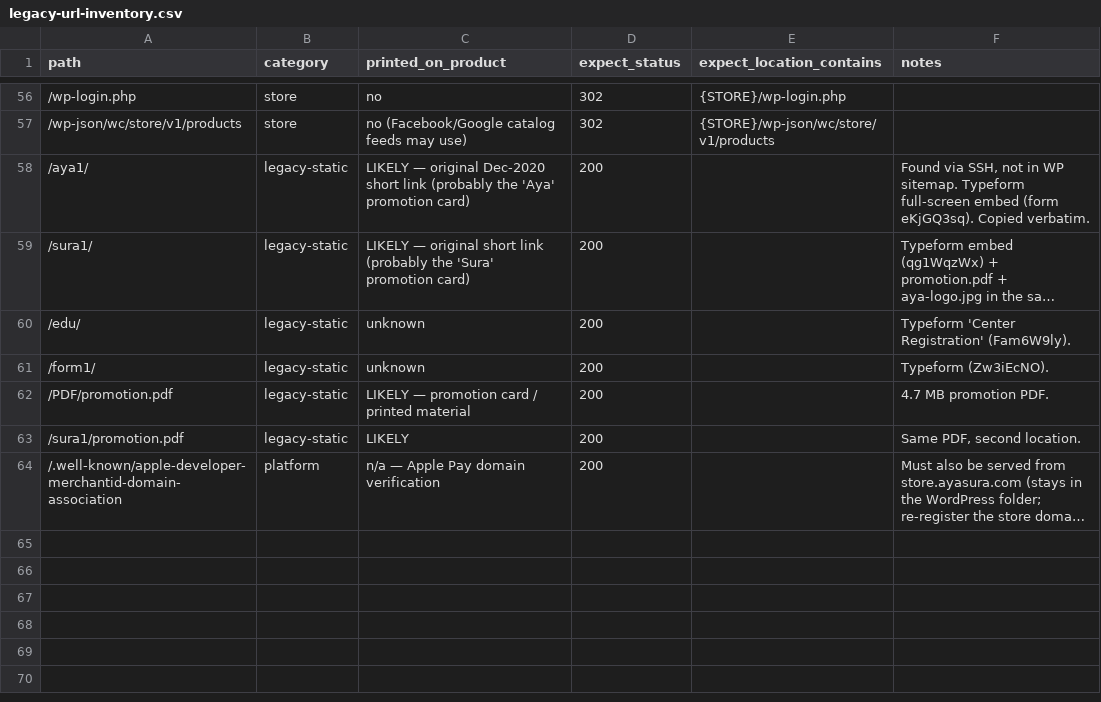
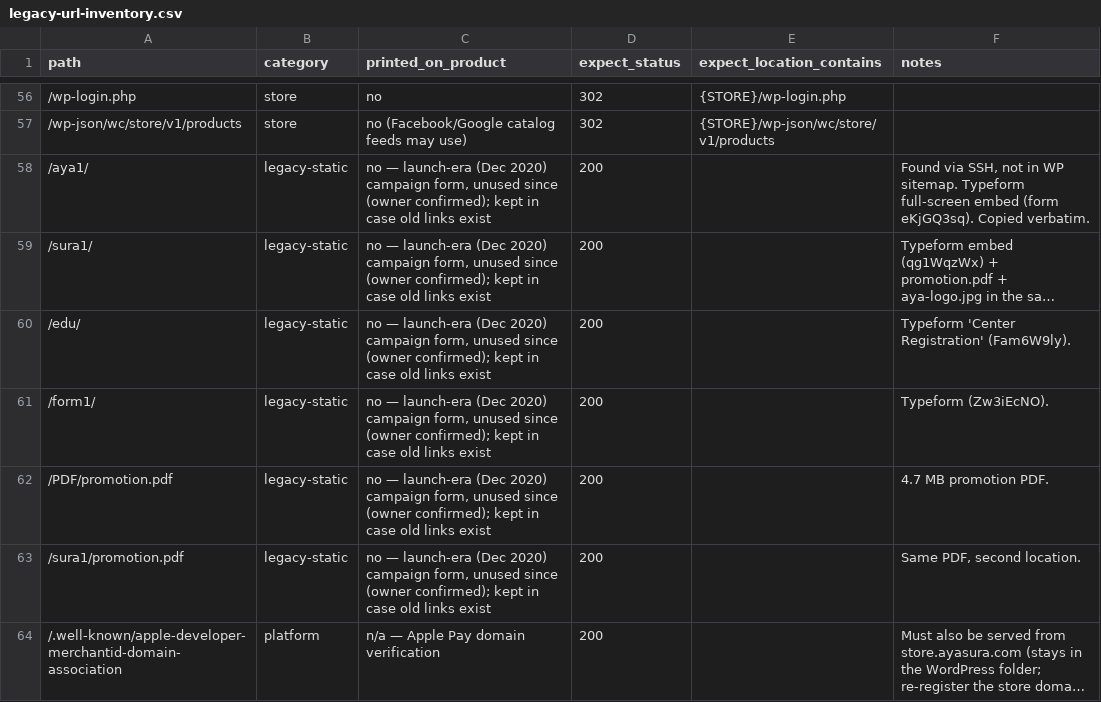
Before and after one commit to nourijp/aya-sura-site, a CSV file: migration/legacy-url-inventory.csv, drawn as a sheet; only a part is shown, gaps mark what is left out; long unchanged cells end in …; the diff names each change by its address in the sheet, - before the commit and + after, or states it on an @@ line.

```diff
--- a/migration/legacy-url-inventory.csv
+++ b/migration/legacy-url-inventory.csv
-C58 (printed_on_product): LIKELY — original Dec-2020 short link (probably the 'Aya' promotion card)
+C58 (printed_on_product): no — launch-era (Dec 2020) campaign form, unused since (owner confirmed); kept in case old links exist
-C59 (printed_on_product): LIKELY — original short link (probably the 'Sura' promotion card)
+C59 (printed_on_product): no — launch-era (Dec 2020) campaign form, unused since (owner confirmed); kept in case old links exist
-C60:C61 (printed_on_product): unknown
+C60:C61 (printed_on_product): no — launch-era (Dec 2020) campaign form, unused since (owner confirmed); kept in case old links exist
-C62 (printed_on_product): LIKELY — promotion card / printed material
+C62 (printed_on_product): no — launch-era (Dec 2020) campaign form, unused since (owner confirmed); kept in case old links exist
-C63 (printed_on_product): LIKELY
+C63 (printed_on_product): no — launch-era (Dec 2020) campaign form, unused since (owner confirmed); kept in case old links exist
```
Also changed, not shown: 2 other files.
